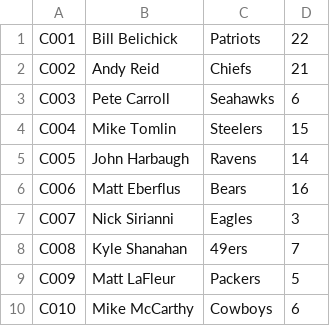
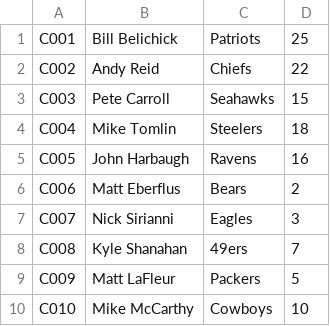
Before and after one commit to joshuamacpherson/nfl-management-system, a CSV file: couches.csv, drawn as a sheet.

```diff
--- a/couches.csv
+++ b/couches.csv
@@ -1,7 +1,7 @@
-C001,Bill Belichick,Patriots,22
-C002,Andy Reid,Chiefs,21
-C003,Pete Carroll,Seahawks,6
-C004,Mike Tomlin,Steelers,15
-C005,John Harbaugh,Ravens,14
-C006,Matt Eberflus,Bears,16
+C001,Bill Belichick,Patriots,25
+C002,Andy Reid,Chiefs,22
+C003, Pete Carroll,Seahawks,15
+C004,Mike Tomlin,Steelers,18
+C005,John Harbaugh,Ravens,16
+C006, Matt Eberflus,Bears,2
 C007,Nick Sirianni,Eagles,3
@@ -9,2 +9,2 @@ C008,Kyle Shanahan,49ers,7
 C009,Matt LaFleur,Packers,5
-C010,Mike McCarthy,Cowboys,6
+C010, Mike McCarthy, Cowboys,10
```
Also changed, not shown: players.csv, teams.csv, 5 other files.
